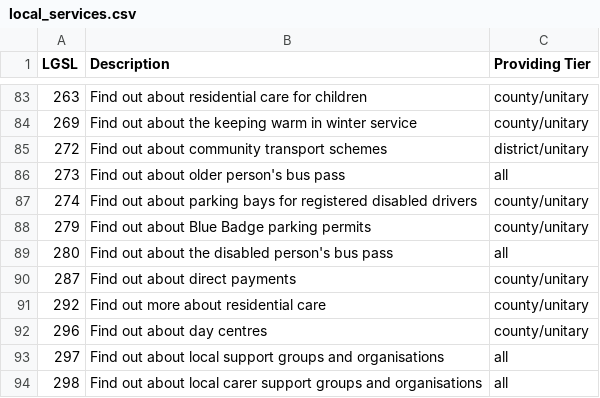
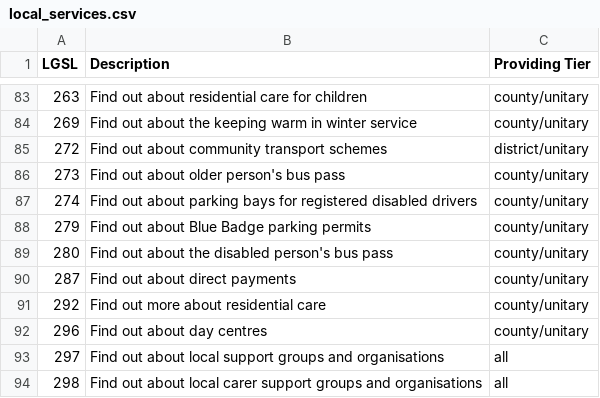
Before and after one commit to alphagov/publisher, a CSV file: data/local_services.csv, drawn as a sheet; only a part is shown, gaps mark what is left out.

Commit message:
Provide LGSL 273/280 from county/unitary authority tiers (not all tiers)
LGSL 273 (Older person's bus pass) and LGSL 280 (Disabled person's bus
pass) are now provided at the county / unitary tier of local
authorities.

Previously they were provided by district / unitary but were incorrectly
configured to be provided by all tiers.

```diff
--- a/data/local_services.csv
+++ b/data/local_services.csv
@@ -85,6 +85,6 @@ LGSL,Description,Providing Tier
 272,Find out about community transport schemes,district/unitary
-273,Find out about older person's bus pass,all
+273,Find out about older person's bus pass,county/unitary
 274,Find out about parking bays for registered disabled drivers,county/unitary
 279,Find out about Blue Badge parking permits,county/unitary
-280,Find out about the disabled person's bus pass,all
+280,Find out about the disabled person's bus pass,county/unitary
 287,Find out about direct payments,county/unitary
```
